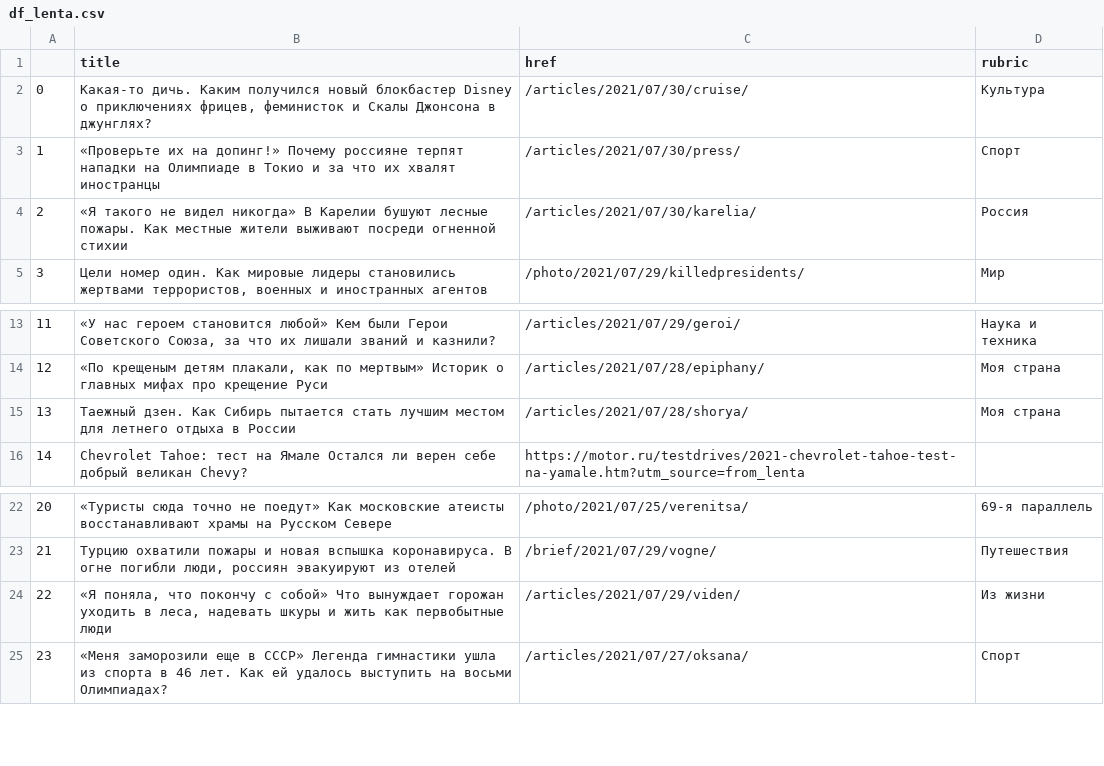
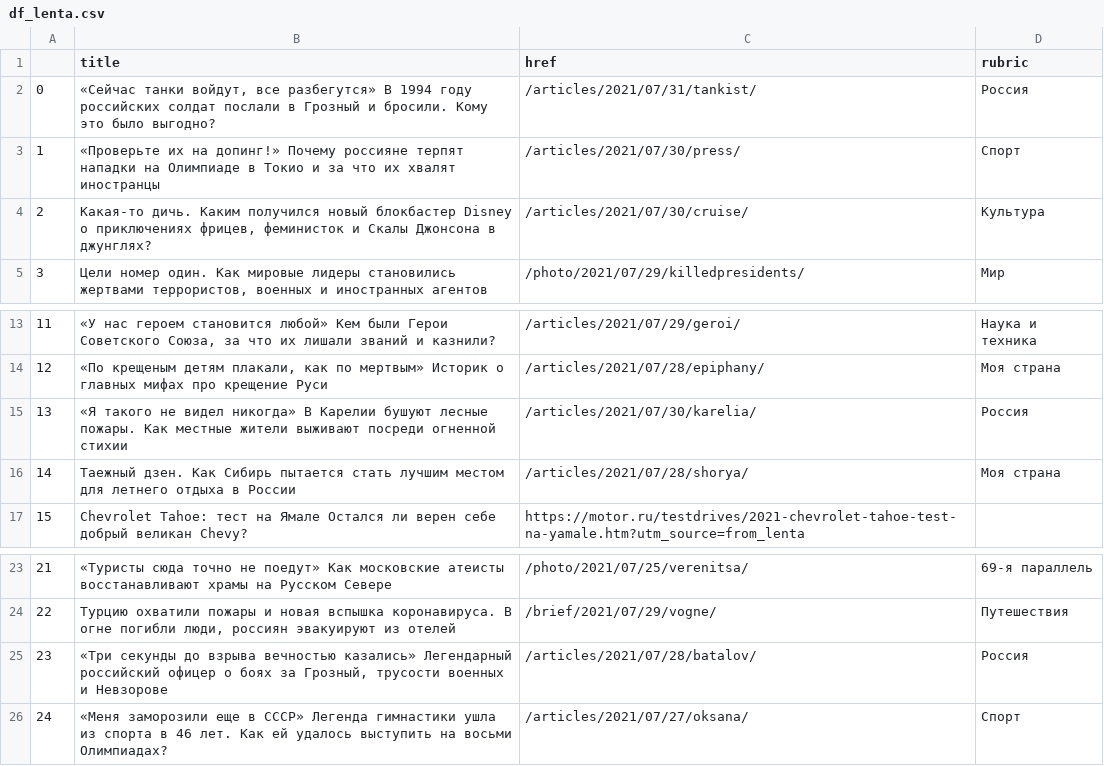
Before and after one commit to anastasiajourno/hw_auto_scraper, a CSV file: df_lenta.csv, drawn as a sheet; only a part is shown, gaps mark what is left out; removed rows and columns are numbered as before the commit, all else as after; the diff names each change by its address in the sheet, - before the commit and + after, or states it on an @@ line.

```diff
--- a/df_lenta.csv
+++ b/df_lenta.csv
+row 2: 0 | «Сейчас танки войдут, все разбегутся» В 1994 году российских солдат послали в Грозный и бросили. Кому это было выгодно? | /articles/2021/07/31/tankist/ | Россия
@@ column A renumbered from row 4 down @@
@@ row 4 moved to row 15: 13 @@
-row 24: 22 | «Я поняла, что покончу с собой» Что вынуждает горожан уходить в леса, надевать шкуры и жить как первобытные люди | /articles/2021/07/29/viden/ | Из жизни
+row 25: 23 | «Три секунды до взрыва вечностью казались» Легендарный российский офицер о боях за Грозный, трусости военных и Невзорове | /articles/2021/07/28/batalov/ | Россия
```
